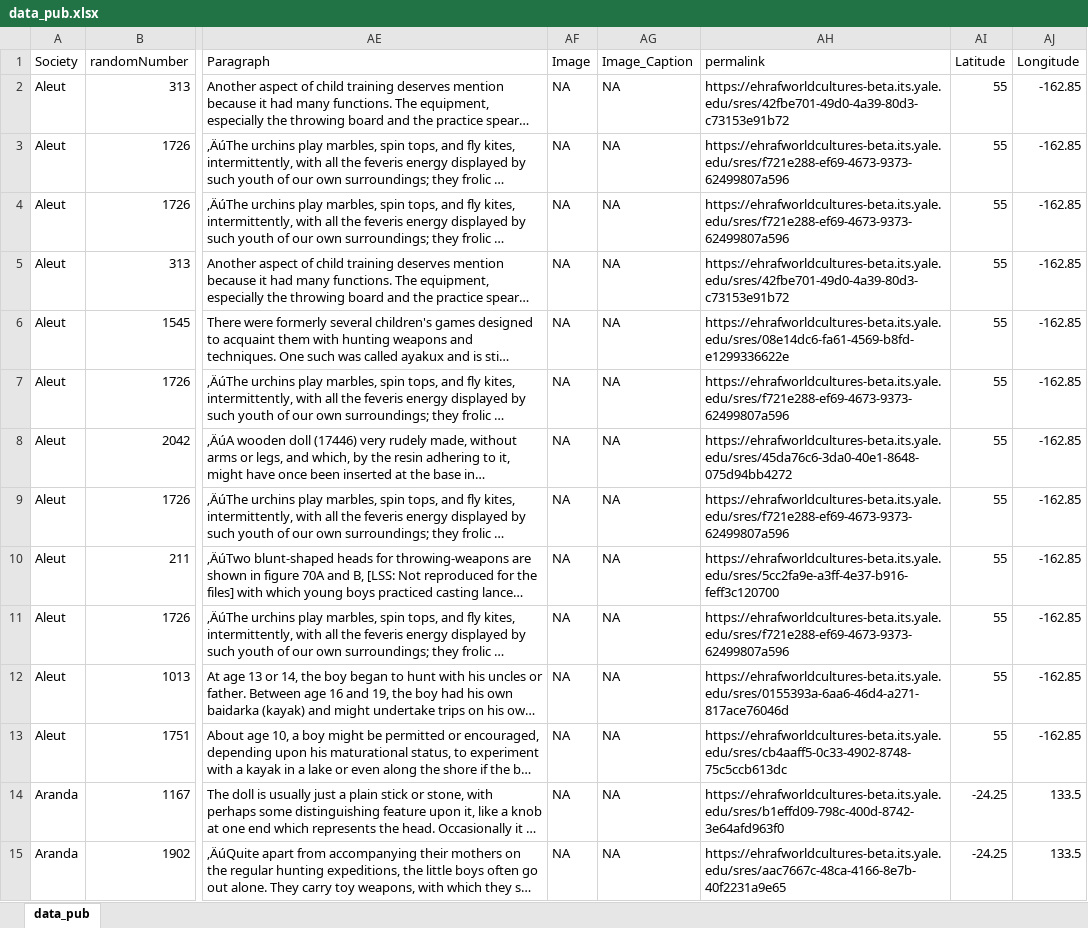
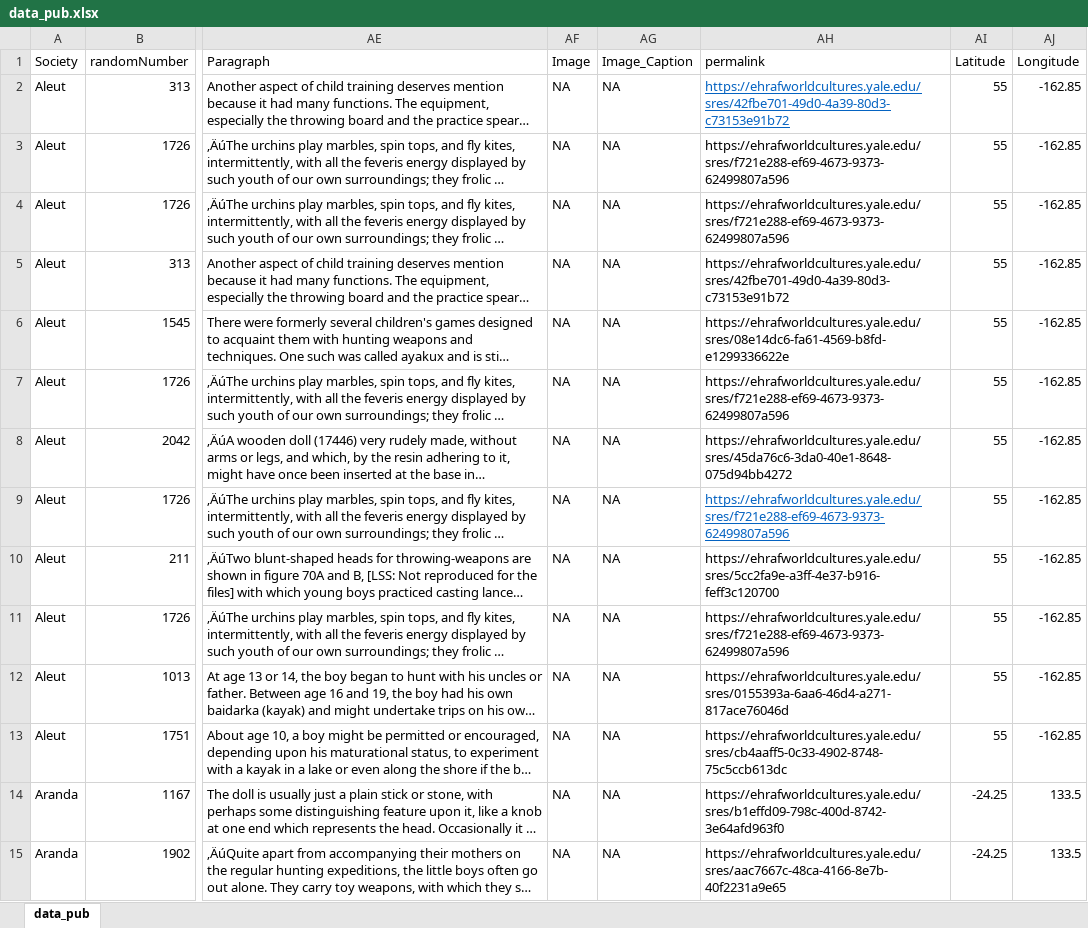
Before and after one commit to sheinalewlevy/Toys-As-Teachers, an Excel workbook: data_pub.xlsx, sheet data_pub, drawn as a sheet; only a part is shown, gaps mark what is left out; long unchanged cells end in …; values as stored, in another font and other column widths than the file's, no borders; the diff covers the shown part only; the diff names each change by its address in the sheet, - before the commit and + after, or states it on an @@ line.

Commit message:
Update data_pub.xlsx

```diff
--- a/data_pub.xlsx (sheet data_pub)
+++ b/data_pub.xlsx (sheet data_pub)
-AH2 (permalink): https://ehrafworldcultures-beta.its.yale.edu/sres/42fbe701-49d0-4a39-80d3-c73153e91b72
+AH2 (permalink): https://ehrafworldcultures.yale.edu/sres/42fbe701-49d0-4a39-80d3-c73153e91b72
@@ AH2 underline: off → on, text colour: black → #0563C1 @@
-AH3:AH4 (permalink): https://ehrafworldcultures-beta.its.yale.edu/sres/f721e288-ef69-4673-9373-62499807a596
+AH3:AH4 (permalink): https://ehrafworldcultures.yale.edu/sres/f721e288-ef69-4673-9373-62499807a596
-AH5 (permalink): https://ehrafworldcultures-beta.its.yale.edu/sres/42fbe701-49d0-4a39-80d3-c73153e91b72
+AH5 (permalink): https://ehrafworldcultures.yale.edu/sres/42fbe701-49d0-4a39-80d3-c73153e91b72
-AH6 (permalink): https://ehrafworldcultures-beta.its.yale.edu/sres/08e14dc6-fa61-4569-b8fd-e1299336622e
+AH6 (permalink): https://ehrafworldcultures.yale.edu/sres/08e14dc6-fa61-4569-b8fd-e1299336622e
-AH7 (permalink): https://ehrafworldcultures-beta.its.yale.edu/sres/f721e288-ef69-4673-9373-62499807a596
+AH7 (permalink): https://ehrafworldcultures.yale.edu/sres/f721e288-ef69-4673-9373-62499807a596
-AH8 (permalink): https://ehrafworldcultures-beta.its.yale.edu/sres/45da76c6-3da0-40e1-8648-075d94bb4272
+AH8 (permalink): https://ehrafworldcultures.yale.edu/sres/45da76c6-3da0-40e1-8648-075d94bb4272
-AH9 (permalink): https://ehrafworldcultures-beta.its.yale.edu/sres/f721e288-ef69-4673-9373-62499807a596
+AH9 (permalink): https://ehrafworldcultures.yale.edu/sres/f721e288-ef69-4673-9373-62499807a596
@@ AH9 underline: off → on, text colour: black → #0563C1 @@
-AH10 (permalink): https://ehrafworldcultures-beta.its.yale.edu/sres/5cc2fa9e-a3ff-4e37-b916-feff3c120700
+AH10 (permalink): https://ehrafworldcultures.yale.edu/sres/5cc2fa9e-a3ff-4e37-b916-feff3c120700
-AH11 (permalink): https://ehrafworldcultures-beta.its.yale.edu/sres/f721e288-ef69-4673-9373-62499807a596
+AH11 (permalink): https://ehrafworldcultures.yale.edu/sres/f721e288-ef69-4673-9373-62499807a596
-AH12 (permalink): https://ehrafworldcultures-beta.its.yale.edu/sres/0155393a-6aa6-46d4-a271-817ace76046d
+AH12 (permalink): https://ehrafworldcultures.yale.edu/sres/0155393a-6aa6-46d4-a271-817ace76046d
-AH13 (permalink): https://ehrafworldcultures-beta.its.yale.edu/sres/cb4aaff5-0c33-4902-8748-75c5ccb613dc
+AH13 (permalink): https://ehrafworldcultures.yale.edu/sres/cb4aaff5-0c33-4902-8748-75c5ccb613dc
-AH14 (permalink): https://ehrafworldcultures-beta.its.yale.edu/sres/b1effd09-798c-400d-8742-3e64afd963f0
+AH14 (permalink): https://ehrafworldcultures.yale.edu/sres/b1effd09-798c-400d-8742-3e64afd963f0
-AH15 (permalink): https://ehrafworldcultures-beta.its.yale.edu/sres/aac7667c-48ca-4166-8e7b-40f2231a9e65
+AH15 (permalink): https://ehrafworldcultures.yale.edu/sres/aac7667c-48ca-4166-8e7b-40f2231a9e65
```
Also changed, not shown: 150 edited cells and cell formats elsewhere in this sheet.
